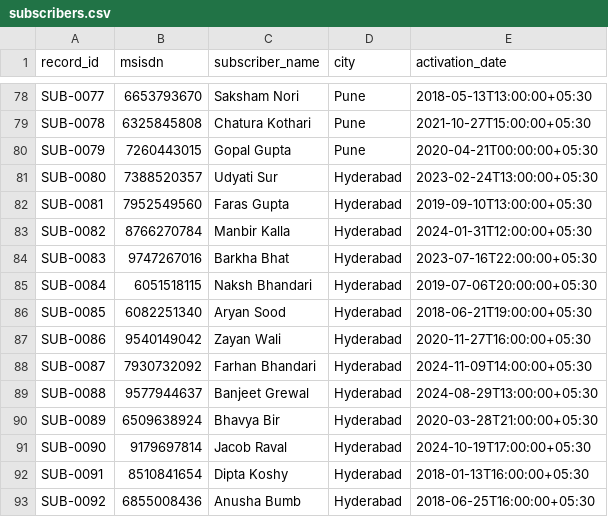
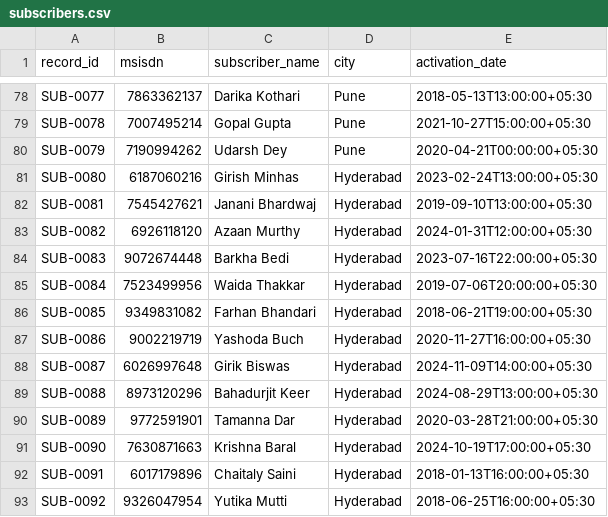
Before and after one commit to RitvikMalhotra/Veritas-Chain, a CSV file: data/structured/subscribers.csv, drawn as a sheet; only a part is shown, gaps mark what is left out; the diff covers the shown part only; the diff names each change by its address in the sheet, - before the commit and + after, or states it on an @@ line.

```diff
--- a/data/structured/subscribers.csv
+++ b/data/structured/subscribers.csv
-B78 (msisdn): 6653793670
+B78 (msisdn): 7863362137
-C78 (subscriber_name): Saksham Nori
+C78 (subscriber_name): Darika Kothari
-B79 (msisdn): 6325845808
+B79 (msisdn): 7007495214
-C79 (subscriber_name): Chatura Kothari
+C79 (subscriber_name): Gopal Gupta
-B80 (msisdn): 7260443015
+B80 (msisdn): 7190994262
-C80 (subscriber_name): Gopal Gupta
+C80 (subscriber_name): Udarsh Dey
-B81 (msisdn): 7388520357
+B81 (msisdn): 6187060216
-C81 (subscriber_name): Udyati Sur
+C81 (subscriber_name): Girish Minhas
-B82 (msisdn): 7952549560
+B82 (msisdn): 7545427621
-C82 (subscriber_name): Faras Gupta
+C82 (subscriber_name): Janani Bhardwaj
-B83 (msisdn): 8766270784
+B83 (msisdn): 6926118120
-C83 (subscriber_name): Manbir Kalla
+C83 (subscriber_name): Azaan Murthy
-B84 (msisdn): 9747267016
+B84 (msisdn): 9072674448
-C84 (subscriber_name): Barkha Bhat
+C84 (subscriber_name): Barkha Bedi
-B85 (msisdn): 6051518115
+B85 (msisdn): 7523499956
-C85 (subscriber_name): Naksh Bhandari
+C85 (subscriber_name): Waida Thakkar
-B86 (msisdn): 6082251340
+B86 (msisdn): 9349831082
-C86 (subscriber_name): Aryan Sood
+C86 (subscriber_name): Farhan Bhandari
-B87 (msisdn): 9540149042
+B87 (msisdn): 9002219719
-C87 (subscriber_name): Zayan Wali
+C87 (subscriber_name): Yashoda Buch
-B88 (msisdn): 7930732092
+B88 (msisdn): 6026997648
-C88 (subscriber_name): Farhan Bhandari
+C88 (subscriber_name): Girik Biswas
-B89 (msisdn): 9577944637
+B89 (msisdn): 8973120296
-C89 (subscriber_name): Banjeet Grewal
+C89 (subscriber_name): Bahadurjit Keer
-B90 (msisdn): 6509638924
+B90 (msisdn): 9772591901
-C90 (subscriber_name): Bhavya Bir
+C90 (subscriber_name): Tamanna Dar
-B91 (msisdn): 9179697814
+B91 (msisdn): 7630871663
-C91 (subscriber_name): Jacob Raval
+C91 (subscriber_name): Krishna Baral
-B92 (msisdn): 8510841654
+B92 (msisdn): 6017179896
-C92 (subscriber_name): Dipta Koshy
+C92 (subscriber_name): Chaitaly Saini
-B93 (msisdn): 6855008436
+B93 (msisdn): 9326047954
-C93 (subscriber_name): Anusha Bumb
+C93 (subscriber_name): Yutika Mutti
```
Also changed, not shown: 120 edited cells elsewhere in this file, data/structured/bank_accounts.csv, data/structured/company_registry.csv, 53 other files.
